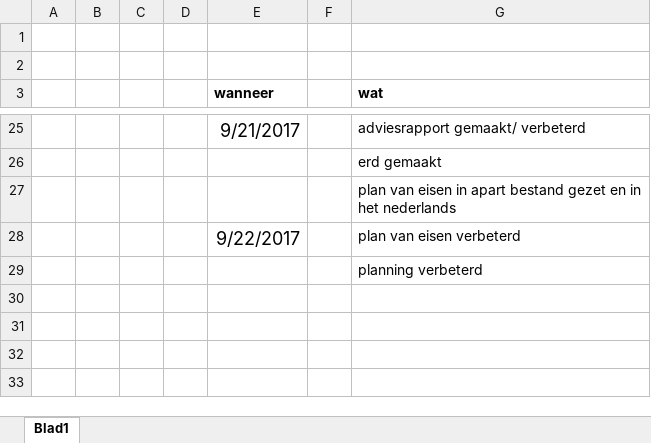
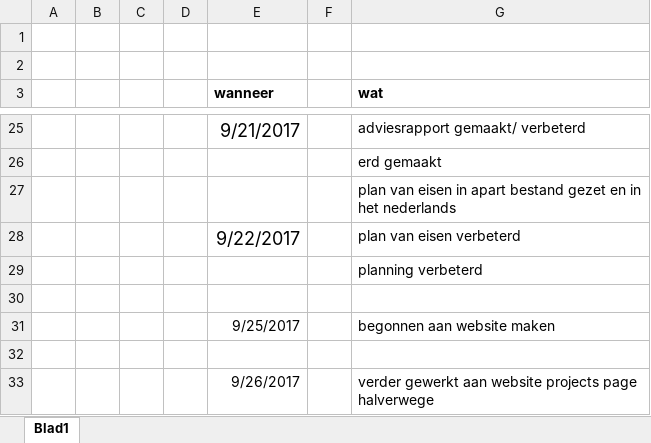
Before and after one commit to IetsGeks/Barroc-IT, an Excel workbook: documentatie/logboek/personlijke_logboek/logboek_jarno_touw.xlsx, sheet Blad1, drawn as a sheet; only a part is shown, gaps mark what is left out; values as stored, in another font and other column widths than the file's, no borders; the diff names each change by its address in the sheet, - before the commit and + after, or states it on an @@ line.

Commit message:
update logboek

```diff
--- a/documentatie/logboek/personlijke_logboek/logboek_jarno_touw.xlsx (sheet Blad1)
+++ b/documentatie/logboek/personlijke_logboek/logboek_jarno_touw.xlsx (sheet Blad1)
+row 30: (empty)
+row 31:  |  |  |  | 9/25/2017 |  | begonnen aan website maken
+row 32: (empty)
+row 33:  |  |  |  | 9/26/2017 |  | verder gewerkt aan website projects page halverwege
```
